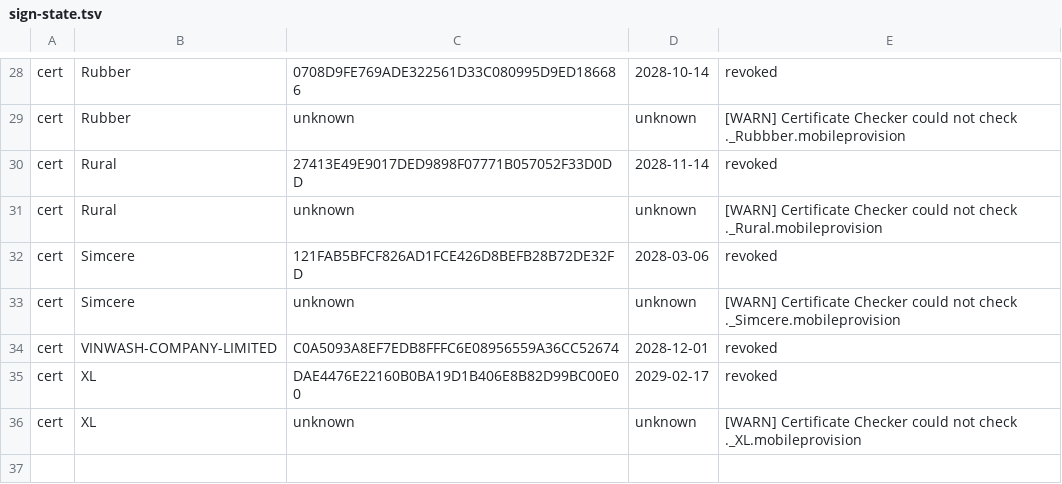
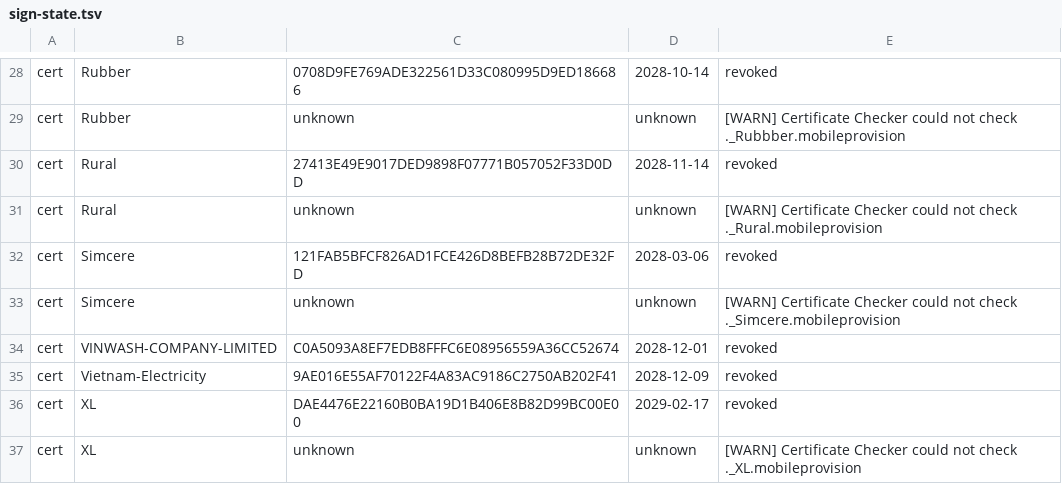
Before and after one commit to FrizzleM/SideInstaller, a TSV file: output/sign-state.tsv, drawn as a sheet; only a part is shown, gaps mark what is left out.

```diff
--- a/output/sign-state.tsv
+++ b/output/sign-state.tsv
@@ -34,2 +34,3 @@ cert	Simcere	unknown	unknown	[WARN] Certificate Checker could not check ._Simcer
 cert	VINWASH-COMPANY-LIMITED	C0A5093A8EF7EDB8FFFC6E08956559A36CC52674	2028-12-01	revoked
+cert	Vietnam-Electricity	9AE016E55AF70122F4A83AC9186C2750AB202F41	2028-12-09	revoked
 cert	XL	DAE4476E22160B0BA19D1B406E8B82D99BC00E00	2029-02-17	revoked
```
Also changed, not shown: output/certificate-validity.tsv, 19 other files.
